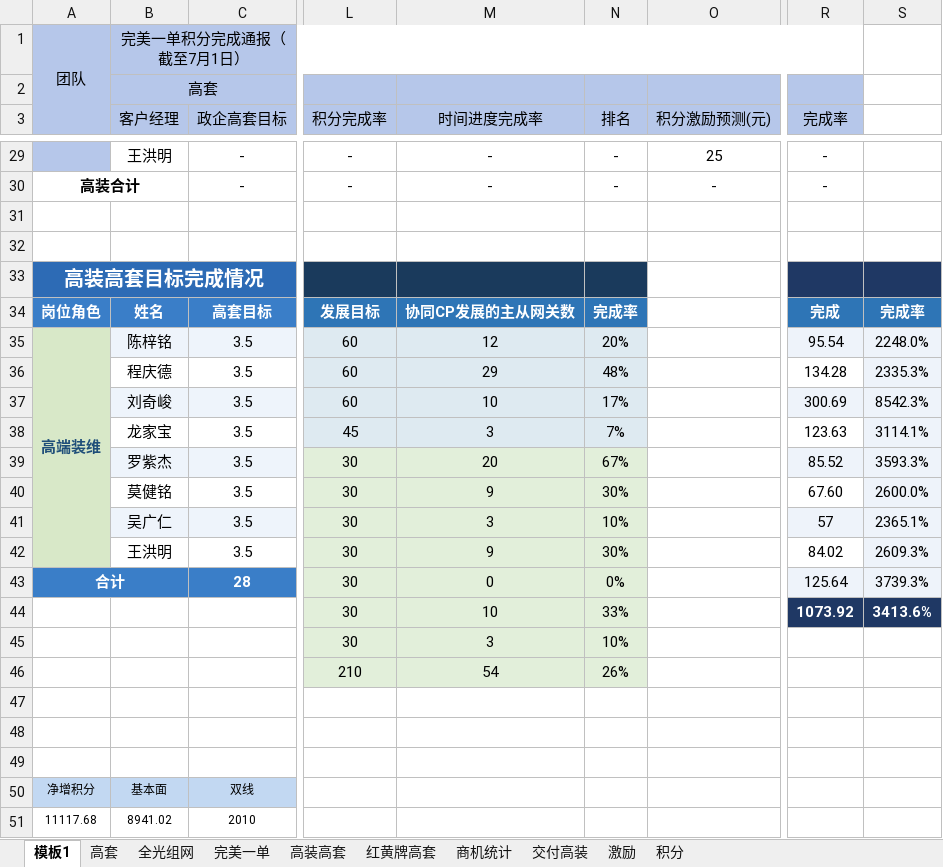
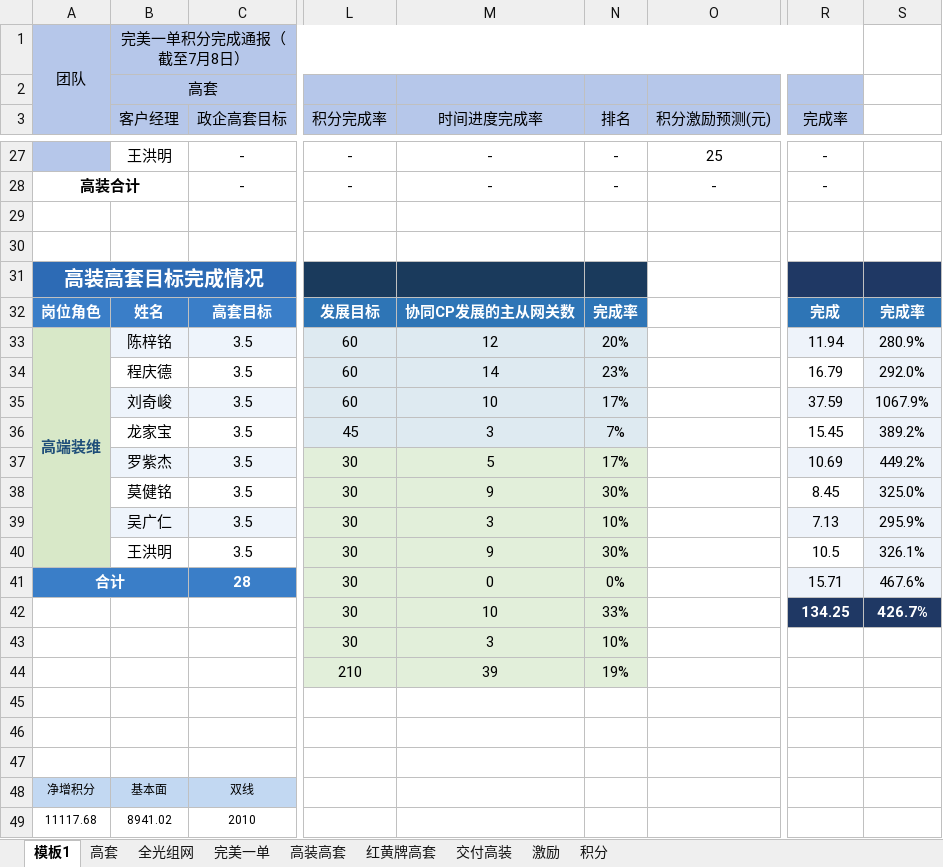
Before and after one commit to sklmth/morning_report, an Excel workbook: assets/早会五张表.xlsx, sheet 模板1, drawn as a sheet; only a part is shown, gaps mark what is left out; values as stored, in another font and other column widths than the file's, no borders; conditional formats not drawn; addresses are those after the commit; the diff covers the shown part only; the diff names each change by its address in the sheet, - before the commit and + after, or states it on an @@ line.

```diff
--- a/assets/早会五张表.xlsx (sheet 模板1)
+++ b/assets/早会五张表.xlsx (sheet 模板1)
-sheet tab: 商机统计
-B1 (客户经理): 完美一单积分完成通报（截至7月1日）
+B1 (客户经理): 完美一单积分完成通报（截至7月8日）
-R33 (完成率): 95.54
+R33 (完成率): 11.94
-S33: 2248.0%
+S33: 280.9%
-M34 (时间进度完成率): 29
+M34 (时间进度完成率): 14
-N34 (排名): 48%
+N34 (排名): 23%
-R34 (完成率): 134.28
+R34 (完成率): 16.79
-S34: 2335.3%
+S34: 292.0%
-R35 (完成率): 300.69
+R35 (完成率): 37.59
-S35: 8542.3%
+S35: 1067.9%
-R36 (完成率): 123.63
+R36 (完成率): 15.45
-S36: 3114.1%
+S36: 389.2%
-M37 (时间进度完成率): 20
+M37 (时间进度完成率): 5
-N37 (排名): 67%
+N37 (排名): 17%
-R37 (完成率): 85.52
+R37 (完成率): 10.69
-S37: 3593.3%
+S37: 449.2%
-R38 (完成率): 67.60
+R38 (完成率): 8.45
-S38: 2600.0%
+S38: 325.0%
-R39 (完成率): 57
+R39 (完成率): 7.13
-S39: 2365.1%
+S39: 295.9%
-R40 (完成率): 84.02
+R40 (完成率): 10.5
-S40: 2609.3%
+S40: 326.1%
-R41 (完成率): 125.64
+R41 (完成率): 15.71
-S41: 3739.3%
+S41: 467.6%
-R42 (完成率): 1073.92
+R42 (完成率): 134.25
-S42: 3413.6%
+S42: 426.7%
-M44 (时间进度完成率): 54
+M44 (时间进度完成率): 39
-N44 (排名): 26%
+N44 (排名): 19%
```
Also changed, not shown: 3 added rows, 5 removed rows, 63 edited cells, cell formats and merged cells elsewhere in this sheet, sheet 交付高装, sheet 红黄牌高套, sheet 全光组网, sheet 激励, sheet 高套, sheet 完美一单, formulas that keep their value, 3 other files.
